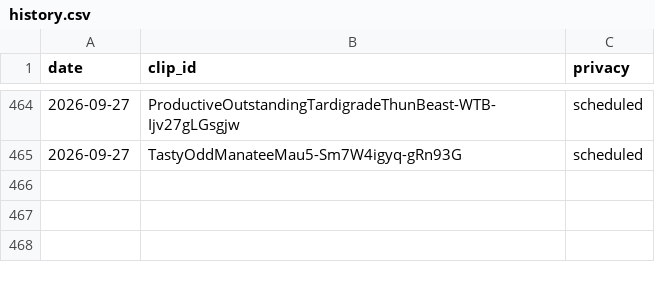
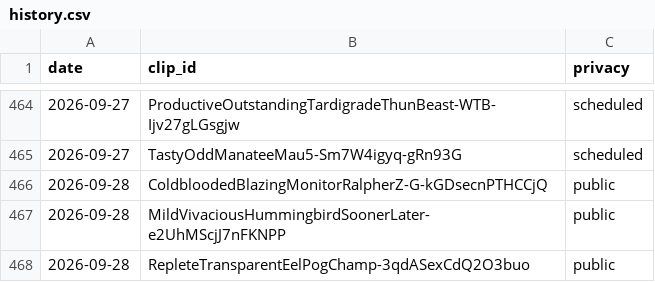
Before and after one commit to chat94534-oss/clip-autoposter, a CSV file: logs/history.csv, drawn as a sheet; only a part is shown, gaps mark what is left out; the diff names each change by its address in the sheet, - before the commit and + after, or states it on an @@ line.

```diff
--- a/logs/history.csv
+++ b/logs/history.csv
+row 466: 2026-09-28 | ColdbloodedBlazingMonitorRalpherZ-G-kGDsecnPTHCCjQ | public
+row 467: 2026-09-28 | MildVivaciousHummingbirdSoonerLater-e2UhMScjJ7nFKNPP | public
+row 468: 2026-09-28 | RepleteTransparentEelPogChamp-3qdASexCdQ2O3buo | public
```
Also changed, not shown: 1 other file.
